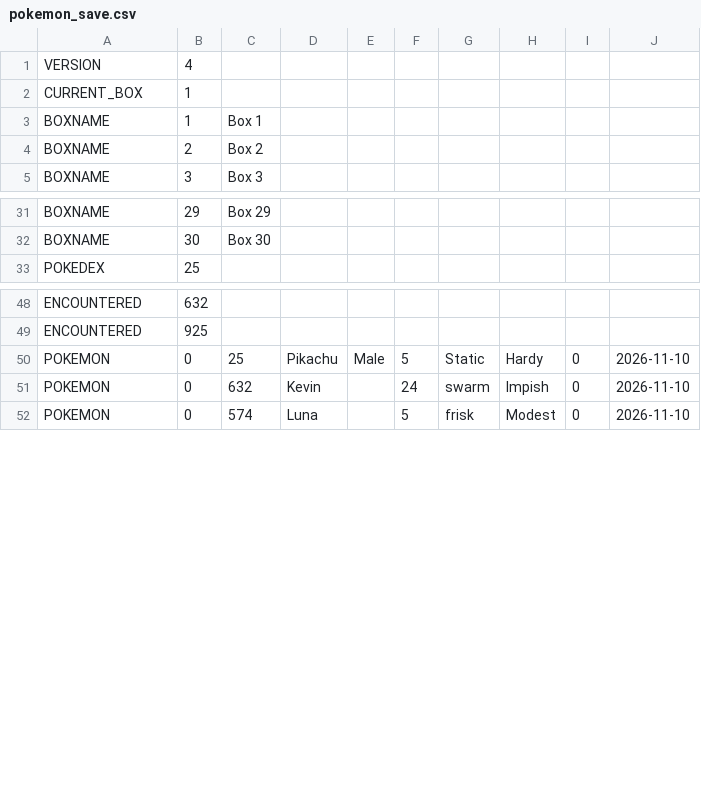
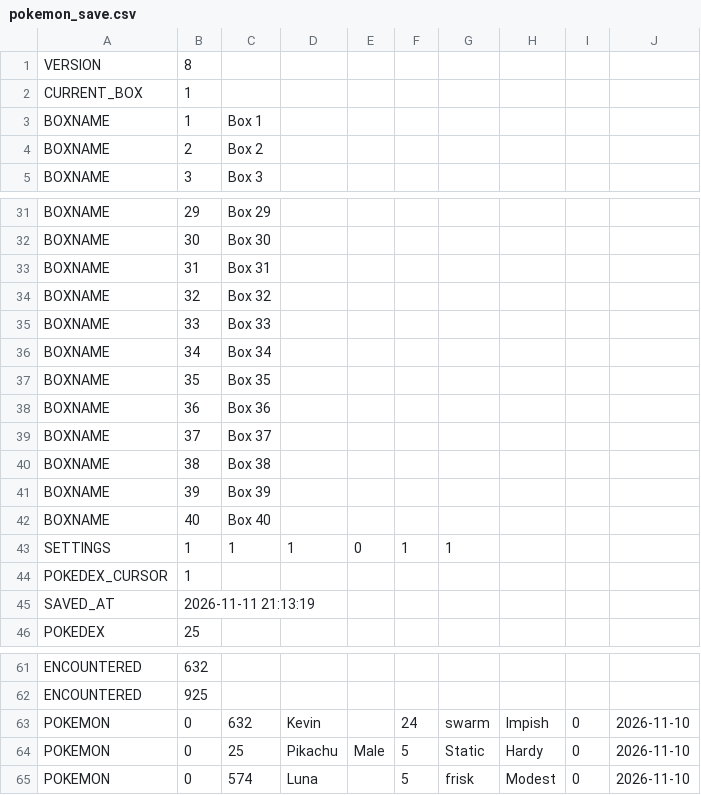
Before and after one commit to Shadowbladeee/DSA-Project, a CSV file: pokemon_save.csv, drawn as a sheet; only a part is shown, gaps mark what is left out.

```diff
--- a/pokemon_save.csv
+++ b/pokemon_save.csv
@@ -1,2 +1,2 @@
-VERSION,4
+VERSION,8
 CURRENT_BOX,1
@@ -32,2 +32,15 @@ BOXNAME,29,"Box 29"
 BOXNAME,30,"Box 30"
+BOXNAME,31,"Box 31"
+BOXNAME,32,"Box 32"
+BOXNAME,33,"Box 33"
+BOXNAME,34,"Box 34"
+BOXNAME,35,"Box 35"
+BOXNAME,36,"Box 36"
+BOXNAME,37,"Box 37"
+BOXNAME,38,"Box 38"
+BOXNAME,39,"Box 39"
+BOXNAME,40,"Box 40"
+SETTINGS,1,1,1,0,1,1
+POKEDEX_CURSOR,1
+SAVED_AT,"2026-11-11 21:13:19"
 POKEDEX,25
@@ -49,4 +62,4 @@ ENCOUNTERED,632
 ENCOUNTERED,925
+POKEMON,0,632,"Kevin","",24,"swarm","Impish",0,"2026-11-10"
 POKEMON,0,25,"Pikachu","Male",5,"Static","Hardy",0,"2026-11-10"
-POKEMON,0,632,"Kevin","",24,"swarm","Impish",0,"2026-11-10"
 POKEMON,0,574,"Luna","",5,"frisk","Modest",0,"2026-11-10"
```
Also changed, not shown: 4 other files.
